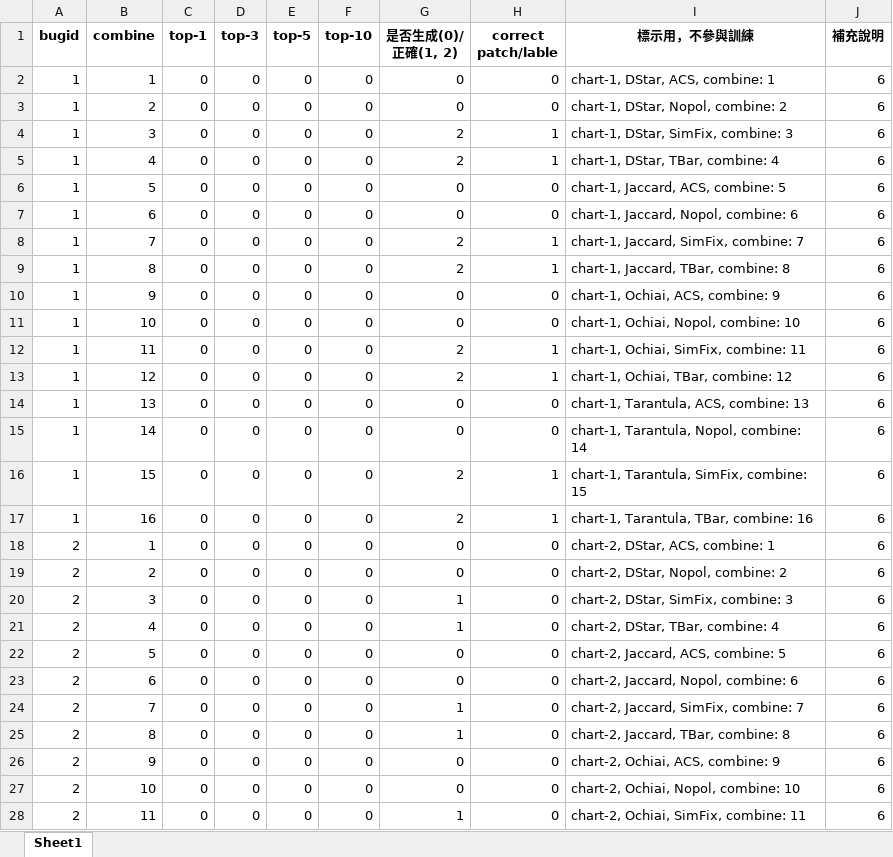
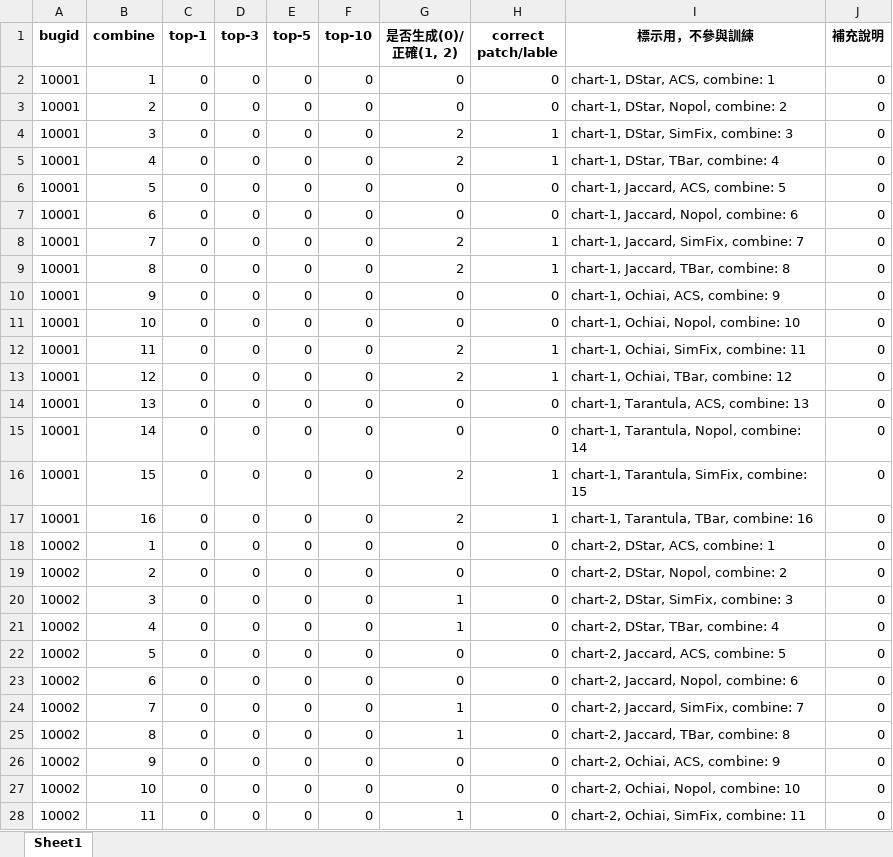
Before and after one commit to TingWei0104/Postgraduate_experiment, an Excel workbook: test_excel/test_SBFL_chart.xlsx, sheet Sheet1, drawn as a sheet; only a part is shown; values as stored, in another font and other column widths than the file's, no borders; the diff covers the shown part only; the diff names each change by its address in the sheet, - before the commit and + after, or states it on an @@ line.

```diff
--- a/test_excel/test_SBFL_chart.xlsx (sheet Sheet1)
+++ b/test_excel/test_SBFL_chart.xlsx (sheet Sheet1)
-A2:A17 (bugid): 1
+A2:A17 (bugid): 10001
-J2:J28 (補充說明): 6
+J2:J28 (補充說明): 0
-A18:A28 (bugid): 2
+A18:A28 (bugid): 10002
```
Also changed, not shown: 778 edited cells elsewhere in this sheet, test_excel/test_SBFL_closure.xlsx, 10 other files.
